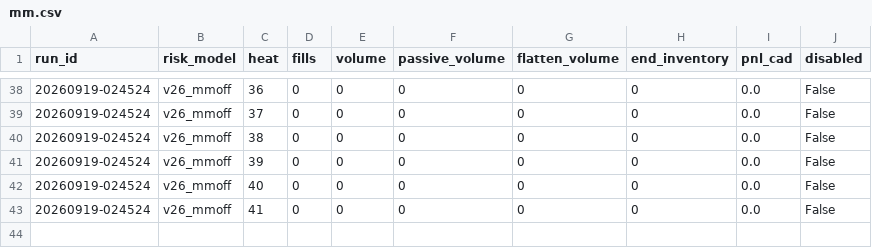
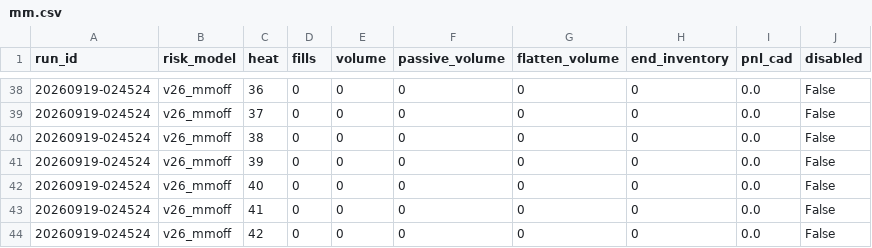
Before and after one commit to oxiwastaken/mscf_comp, a CSV file: ETF/logs/mm.csv, drawn as a sheet; only a part is shown, gaps mark what is left out.

```diff
--- a/ETF/logs/mm.csv
+++ b/ETF/logs/mm.csv
@@ -43 +43,2 @@ run_id,risk_model,heat,fills,volume,passive_volume,flatten_volume,end_inventory,
 20260919-024524,v26_mmoff,41,0,0,0,0,0,0.0,False
+20260919-024524,v26_mmoff,42,0,0,0,0,0,0.0,False
```
Also changed, not shown: ETF/logs/calibration.csv, ETF/logs/heats.csv, 3 other files.
